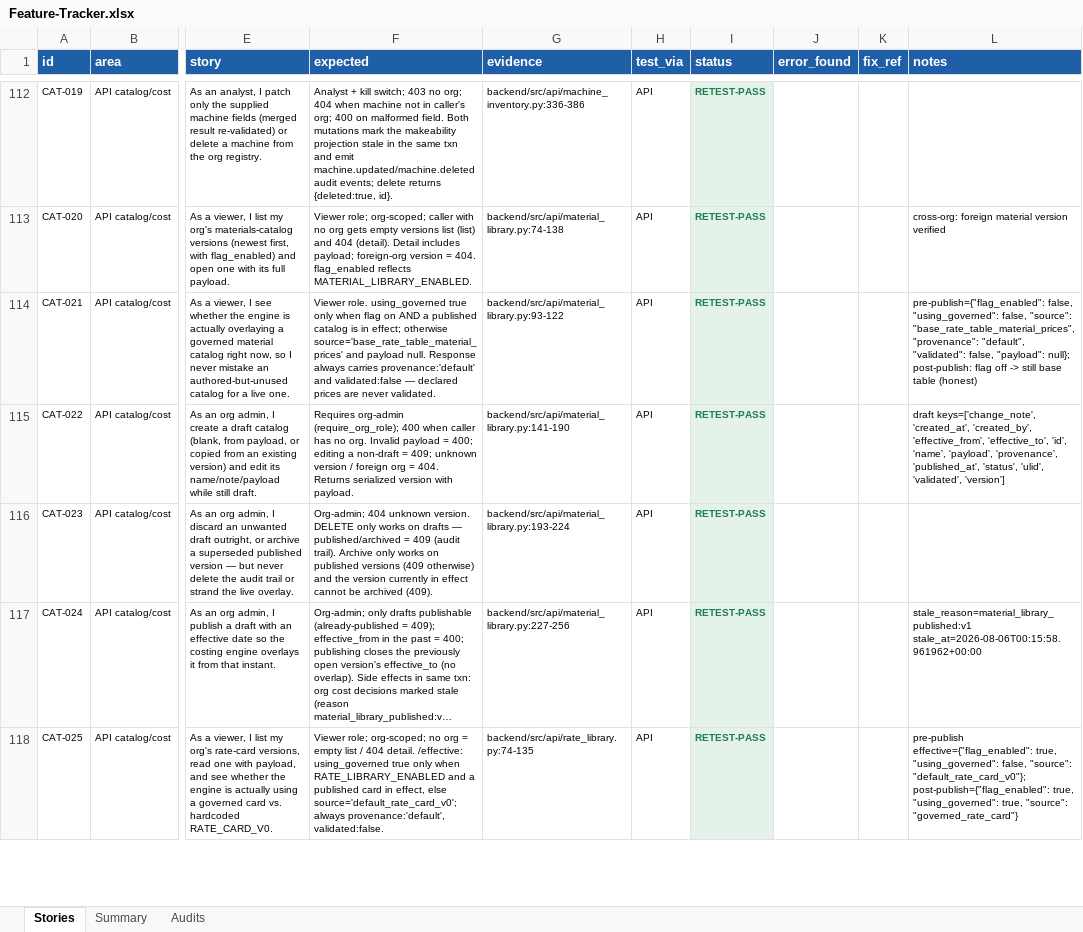
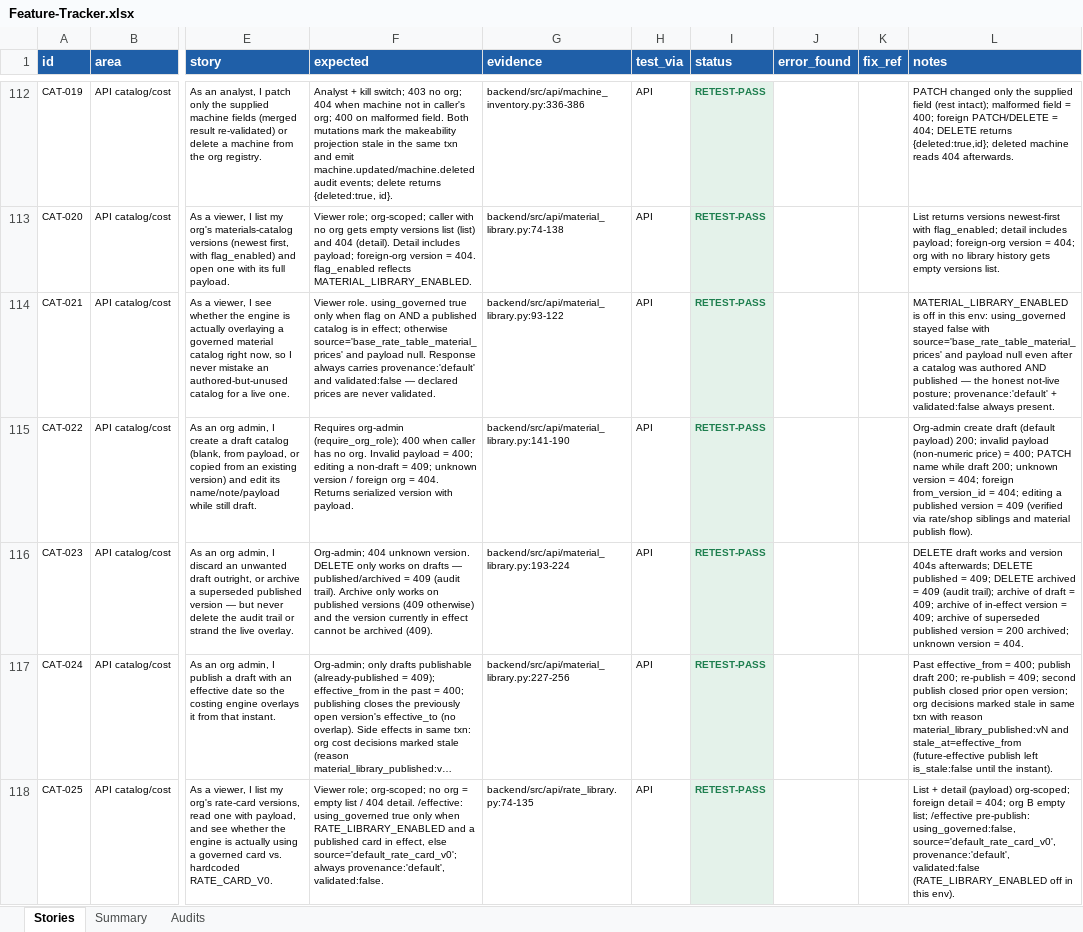
Before and after one commit to zandemha2025/cadverify, an Excel workbook: qa/Feature-Tracker.xlsx, sheet Stories, drawn as a sheet; only a part is shown, gaps mark what is left out; long unchanged cells end in …; values as stored, in another font and other column widths than the file's, no borders; the diff covers the shown part only; the diff names each change by its address in the sheet, - before the commit and + after, or states it on an @@ line.

```diff
--- a/qa/Feature-Tracker.xlsx (sheet Stories)
+++ b/qa/Feature-Tracker.xlsx (sheet Stories)
-L112 (notes): (empty)
+L112 (notes): PATCH changed only the supplied field (rest intact); malformed field = 400; foreign PATCH/DELETE = 404; DELETE returns {deleted:true,id}; deleted machine reads 404 afterwards.
-L113 (notes): cross-org: foreign material version verified
+L113 (notes): List returns versions newest-first with flag_enabled; detail includes payload; foreign-org version = 404; org with no library history gets empty versions list.
-L114 (notes): pre-publish={"flag_enabled": false, "using_governed": false, "source": "base_rate_table_material_prices", "provenance": "default", "validated": false, "payload": null}; post-publish: flag off -> still base table (honest)
+L114 (notes): MATERIAL_LIBRARY_ENABLED is off in this env: using_governed stayed false with source='base_rate_table_material_prices' and payload null even after a catalog was authored AND published — the honest not-live posture; provenance:'default' + validated:false always present.
-L115 (notes): draft keys=['change_note', 'created_at', 'created_by', 'effective_from', 'effective_to', 'id', 'name', 'payload', 'provenance', 'published_at', 'status', 'ulid', 'validated', 'version']
+L115 (notes): Org-admin create draft (default payload) 200; invalid payload (non-numeric price) = 400; PATCH name while draft 200; unknown version = 404; foreign from_version_id = 404; editing a published version = 409 (verified via rate/shop siblings and material publish flow).
-L116 (notes): (empty)
+L116 (notes): DELETE draft works and version 404s afterwards; DELETE published = 409; DELETE archived = 409 (audit trail); archive of draft = 409; archive of in-effect version = 409; archive of superseded published version = 200 archived; unknown version = 404.
-L117 (notes): stale_reason=material_library_published:v1 stale_at=2026-08-06T00:15:58.961962+00:00
+L117 (notes): Past effective_from = 400; publish draft 200; re-publish = 409; second publish closed prior open version; org decisions marked stale in same txn with reason material_library_published:vN and stale_at=effective_from (future-effective publish left is_stale:false until the instant).
-L118 (notes): pre-publish effective={"flag_enabled": true, "using_governed": false, "source": "default_rate_card_v0"}; post-publish={"flag_enabled": true, "using_governed": true, "source": "governed_rate_card"}
+L118 (notes): List + detail (payload) org-scoped; foreign detail = 404; org B empty list; /effective pre-publish: using_governed:false, source='default_rate_card_v0', provenance:'default', validated:false (RATE_LIBRARY_ENABLED off in this env).
```
Also changed, not shown: 229 edited cells elsewhere in this sheet, 6 other files.
